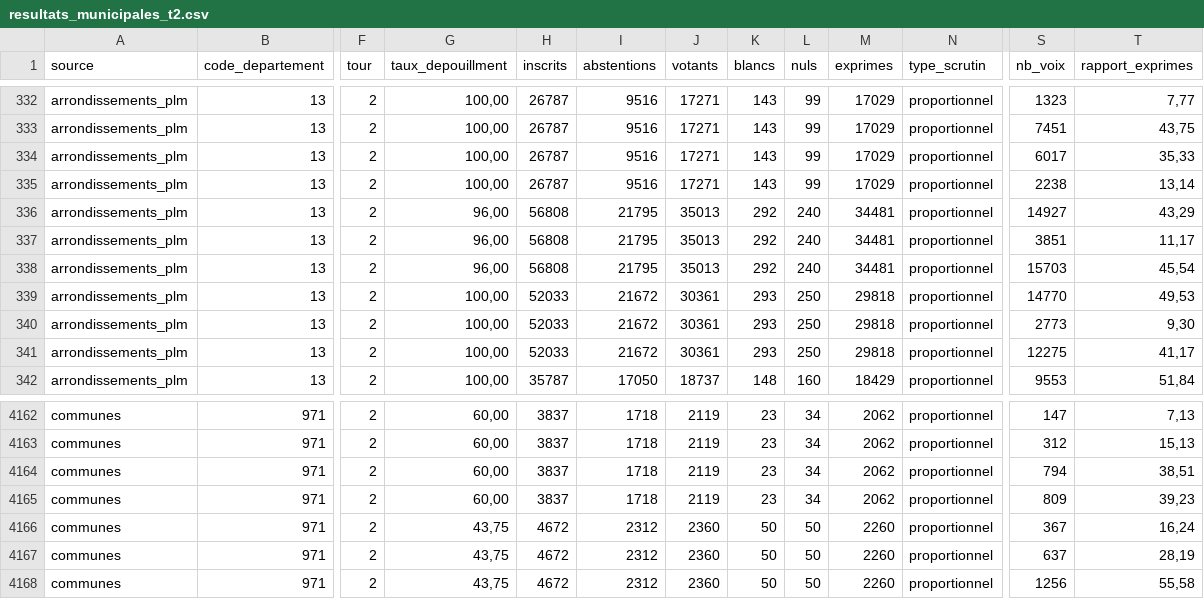
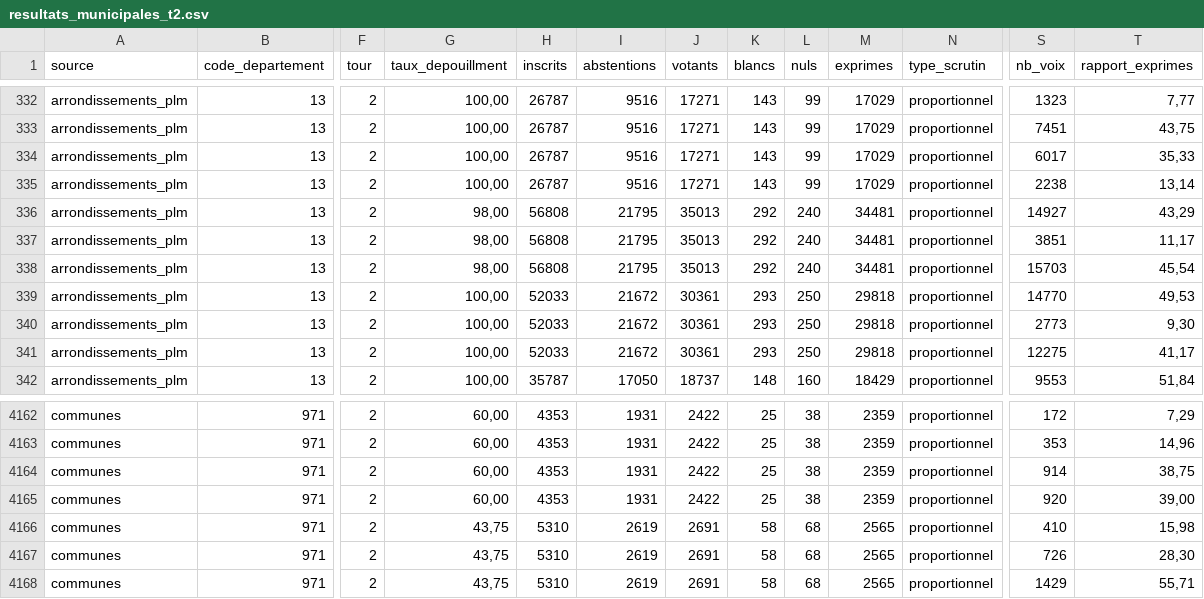
Before and after one commit to adumas1350/MuN26_t2, a CSV file: resultats_municipales_t2.csv, drawn as a sheet; only a part is shown, gaps mark what is left out; the diff covers the shown part only; the diff names each change by its address in the sheet, - before the commit and + after, or states it on an @@ line.

```diff
--- a/resultats_municipales_t2.csv
+++ b/resultats_municipales_t2.csv
-G336:G338 (taux_depouillment): 96,00
+G336:G338 (taux_depouillment): 98,00
-H4162:H4165 (inscrits): 3837
+H4162:H4165 (inscrits): 4353
-I4162:I4165 (abstentions): 1718
+I4162:I4165 (abstentions): 1931
-J4162:J4165 (votants): 2119
+J4162:J4165 (votants): 2422
-K4162:K4165 (blancs): 23
+K4162:K4165 (blancs): 25
-L4162:L4165 (nuls): 34
+L4162:L4165 (nuls): 38
-M4162:M4165 (exprimes): 2062
+M4162:M4165 (exprimes): 2359
-S4162 (nb_voix): 147
+S4162 (nb_voix): 172
-T4162 (rapport_exprimes): 7,13
+T4162 (rapport_exprimes): 7,29
-S4163 (nb_voix): 312
+S4163 (nb_voix): 353
-T4163 (rapport_exprimes): 15,13
+T4163 (rapport_exprimes): 14,96
-S4164 (nb_voix): 794
+S4164 (nb_voix): 914
-T4164 (rapport_exprimes): 38,51
+T4164 (rapport_exprimes): 38,75
-S4165 (nb_voix): 809
+S4165 (nb_voix): 920
-T4165 (rapport_exprimes): 39,23
+T4165 (rapport_exprimes): 39,00
-H4166:H4168 (inscrits): 4672
+H4166:H4168 (inscrits): 5310
-I4166:I4168 (abstentions): 2312
+I4166:I4168 (abstentions): 2619
-J4166:J4168 (votants): 2360
+J4166:J4168 (votants): 2691
-K4166:K4168 (blancs): 50
+K4166:K4168 (blancs): 58
-L4166:L4168 (nuls): 50
+L4166:L4168 (nuls): 68
-M4166:M4168 (exprimes): 2260
+M4166:M4168 (exprimes): 2565
-S4166 (nb_voix): 367
+S4166 (nb_voix): 410
-T4166 (rapport_exprimes): 16,24
+T4166 (rapport_exprimes): 15,98
-S4167 (nb_voix): 637
+S4167 (nb_voix): 726
-T4167 (rapport_exprimes): 28,19
+T4167 (rapport_exprimes): 28,30
-S4168 (nb_voix): 1256
+S4168 (nb_voix): 1429
-T4168 (rapport_exprimes): 55,58
+T4168 (rapport_exprimes): 55,71
```
Also changed, not shown: 136 edited cells elsewhere in this file, monitoring.csv.
